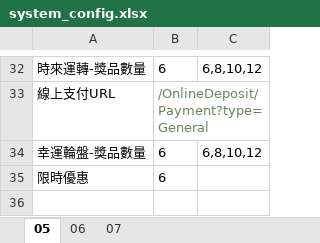
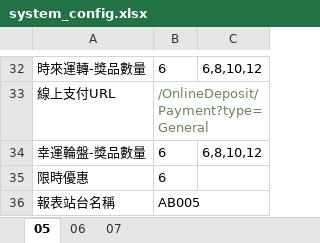
Before and after one commit to eos1209/auto_test, an Excel workbook: test_data/document/system_config.xlsx, sheet 05, drawn as a sheet; only a part is shown, gaps mark what is left out; values as stored, in another font and other column widths than the file's, no borders; the diff names each change by its address in the sheet, - before the commit and + after, or states it on an @@ line.

```diff
--- a/test_data/document/system_config.xlsx (sheet 05)
+++ b/test_data/document/system_config.xlsx (sheet 05)
+row 36: 報表站台名稱 | AB005
```
Also changed, not shown: sheet 07, sheet 06, test_data/document/memberSearchBatch.xlsx, test_data/document/red.xlsx, 7 other files.
